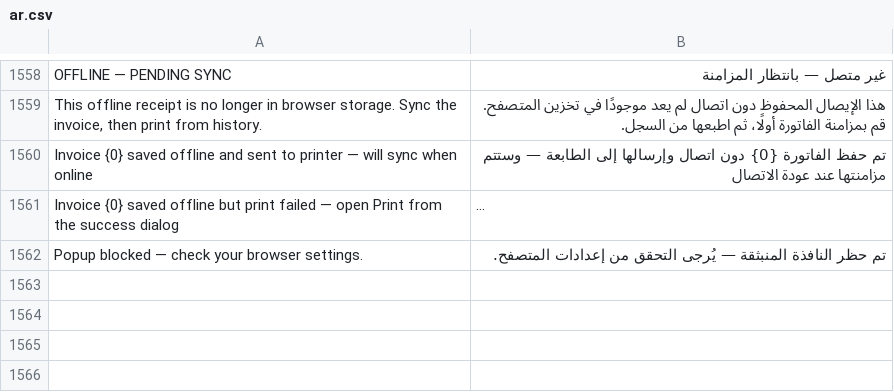
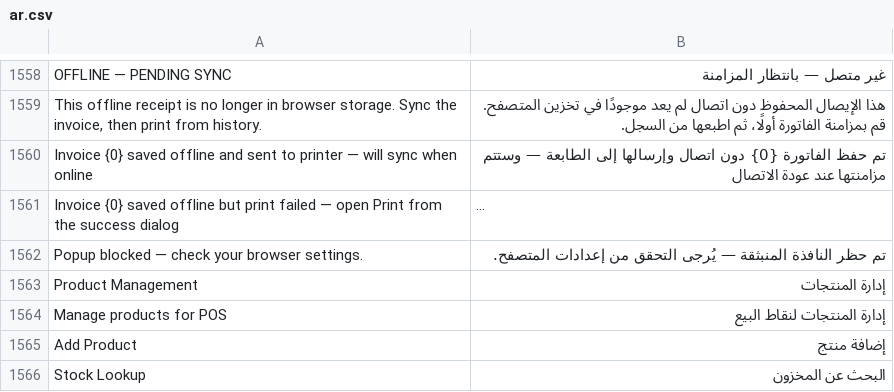
Before and after one commit to BrainWise-DEV/POSNext, a CSV file: pos_next/translations/ar.csv, drawn as a sheet; only a part is shown, gaps mark what is left out; long unchanged cells end in …; the diff names each change by its address in the sheet, - before the commit and + after, or states it on an @@ line.

Commit message:
fix(pos_next): restore refreshItem and address product management follow-ups

```diff
--- a/pos_next/translations/ar.csv
+++ b/pos_next/translations/ar.csv
+row 1563: Product Management | إدارة المنتجات
+row 1564: Manage products for POS | إدارة المنتجات لنقاط البيع
+row 1565: Add Product | إضافة منتج
+row 1566: Stock Lookup | البحث عن المخزون
```
Also changed, not shown: 2 other files.
